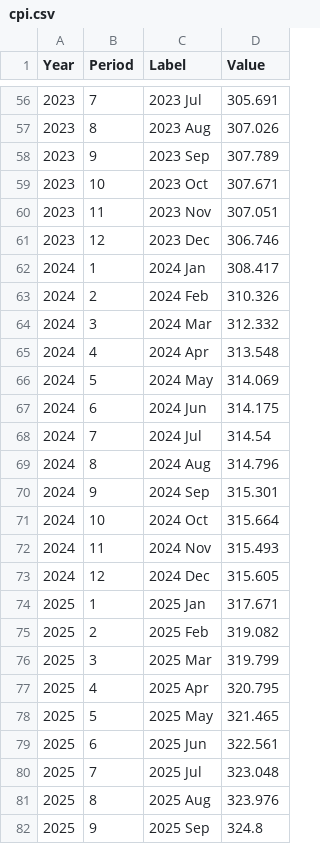
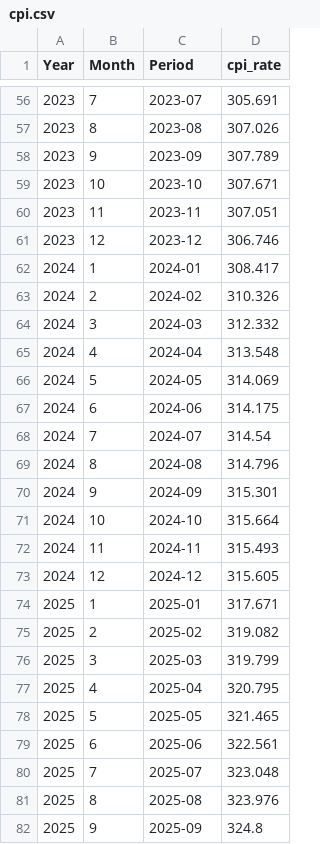
Before and after one commit to bvrtachnik/transaction-volume-capstone, a CSV file: data/cpi.csv, drawn as a sheet; only a part is shown, gaps mark what is left out; the diff covers the shown part only.

```diff
--- a/data/cpi.csv
+++ b/data/cpi.csv
@@ -1 +1 @@
-Year,Period,Label,Value
+Year,Month,Period,cpi_rate
@@ -56,27 +56,27 @@ Year,Period,Label,Value
-2023,7,2023 Jul,305.691
-2023,8,2023 Aug,307.026
-2023,9,2023 Sep,307.789
-2023,10,2023 Oct,307.671
-2023,11,2023 Nov,307.051
-2023,12,2023 Dec,306.746
-2024,1,2024 Jan,308.417
-2024,2,2024 Feb,310.326
-2024,3,2024 Mar,312.332
-2024,4,2024 Apr,313.548
-2024,5,2024 May,314.069
-2024,6,2024 Jun,314.175
-2024,7,2024 Jul,314.54
-2024,8,2024 Aug,314.796
-2024,9,2024 Sep,315.301
-2024,10,2024 Oct,315.664
-2024,11,2024 Nov,315.493
-2024,12,2024 Dec,315.605
-2025,1,2025 Jan,317.671
-2025,2,2025 Feb,319.082
-2025,3,2025 Mar,319.799
-2025,4,2025 Apr,320.795
-2025,5,2025 May,321.465
-2025,6,2025 Jun,322.561
-2025,7,2025 Jul,323.048
-2025,8,2025 Aug,323.976
-2025,9,2025 Sep,324.8
+2023,7,2023-07,305.691
+2023,8,2023-08,307.026
+2023,9,2023-09,307.789
+2023,10,2023-10,307.671
+2023,11,2023-11,307.051
+2023,12,2023-12,306.746
+2024,1,2024-01,308.417
+2024,2,2024-02,310.326
+2024,3,2024-03,312.332
+2024,4,2024-04,313.548
+2024,5,2024-05,314.069
+2024,6,2024-06,314.175
+2024,7,2024-07,314.54
+2024,8,2024-08,314.796
+2024,9,2024-09,315.301
+2024,10,2024-10,315.664
+2024,11,2024-11,315.493
+2024,12,2024-12,315.605
+2025,1,2025-01,317.671
+2025,2,2025-02,319.082
+2025,3,2025-03,319.799
+2025,4,2025-04,320.795
+2025,5,2025-05,321.465
+2025,6,2025-06,322.561
+2025,7,2025-07,323.048
+2025,8,2025-08,323.976
+2025,9,2025-09,324.8
```
Also changed, not shown: 54 edited cells elsewhere in this file, data/s&p500.csv, 1 other file.
